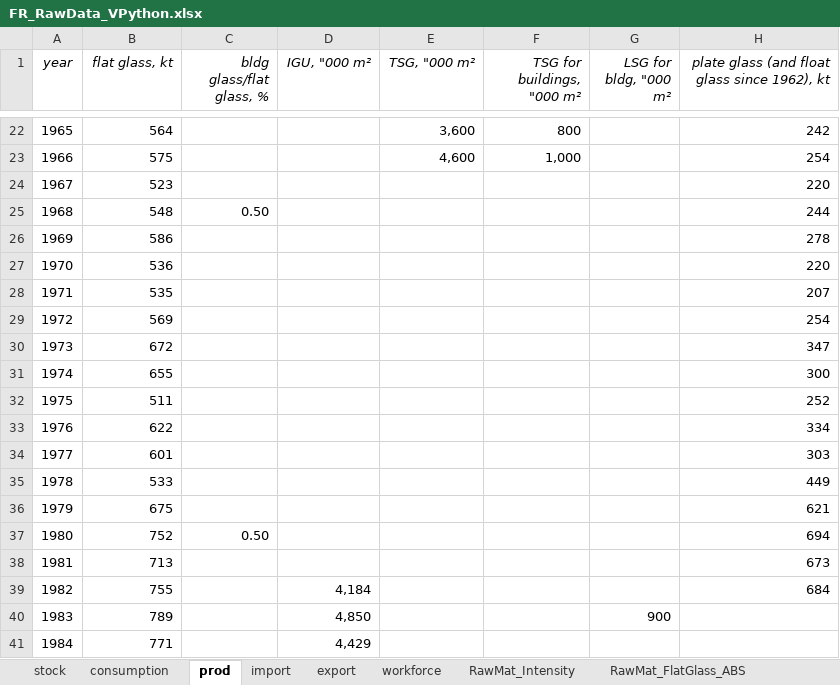
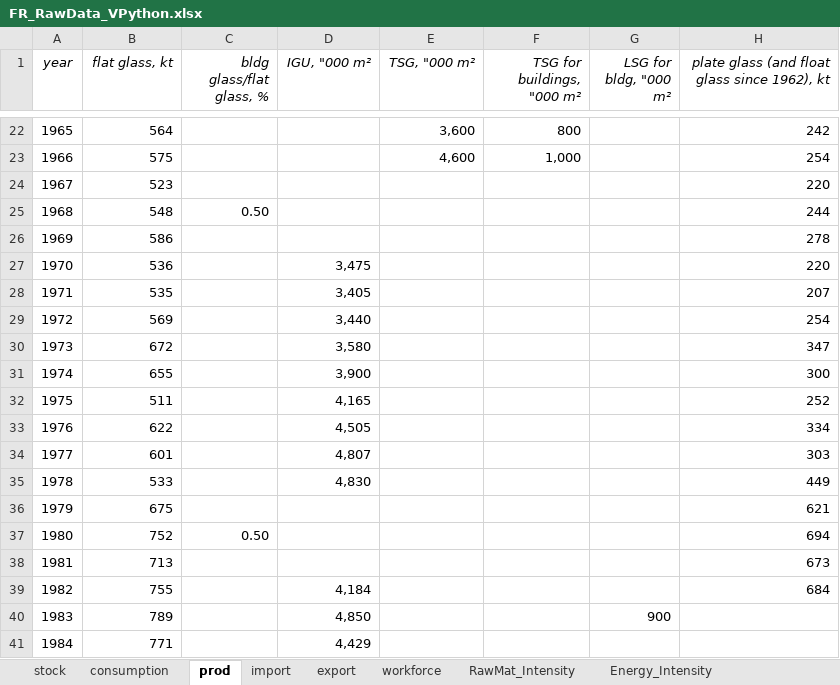
Before and after one commit to JeanSouv/01_MFA_GlassIndustry, an Excel workbook: RawData/FR_RawData_VPython.xlsx, sheet prod, drawn as a sheet; only a part is shown, gaps mark what is left out; values as stored, in another font and other column widths than the file's, no borders; the diff names each change by its address in the sheet, - before the commit and + after, or states it on an @@ line.

```diff
--- a/RawData/FR_RawData_VPython.xlsx (sheet prod)
+++ b/RawData/FR_RawData_VPython.xlsx (sheet prod)
+sheet tab: Energy_Intensity
-D27 (IGU, "000 m²): (empty)
+D27 (IGU, "000 m²): 3,475
-D28 (IGU, "000 m²): (empty)
+D28 (IGU, "000 m²): 3,405
-D29 (IGU, "000 m²): (empty)
+D29 (IGU, "000 m²): 3,440
-D30 (IGU, "000 m²): (empty)
+D30 (IGU, "000 m²): 3,580
-D31 (IGU, "000 m²): (empty)
+D31 (IGU, "000 m²): 3,900
-D32 (IGU, "000 m²): (empty)
+D32 (IGU, "000 m²): 4,165
-D33 (IGU, "000 m²): (empty)
+D33 (IGU, "000 m²): 4,505
-D34 (IGU, "000 m²): (empty)
+D34 (IGU, "000 m²): 4,807
-D35 (IGU, "000 m²): (empty)
+D35 (IGU, "000 m²): 4,830
```
Also changed, not shown: sheet RawMat_Intensity, RawData/BE_RawData_VPython.xlsx, 1 other file.
